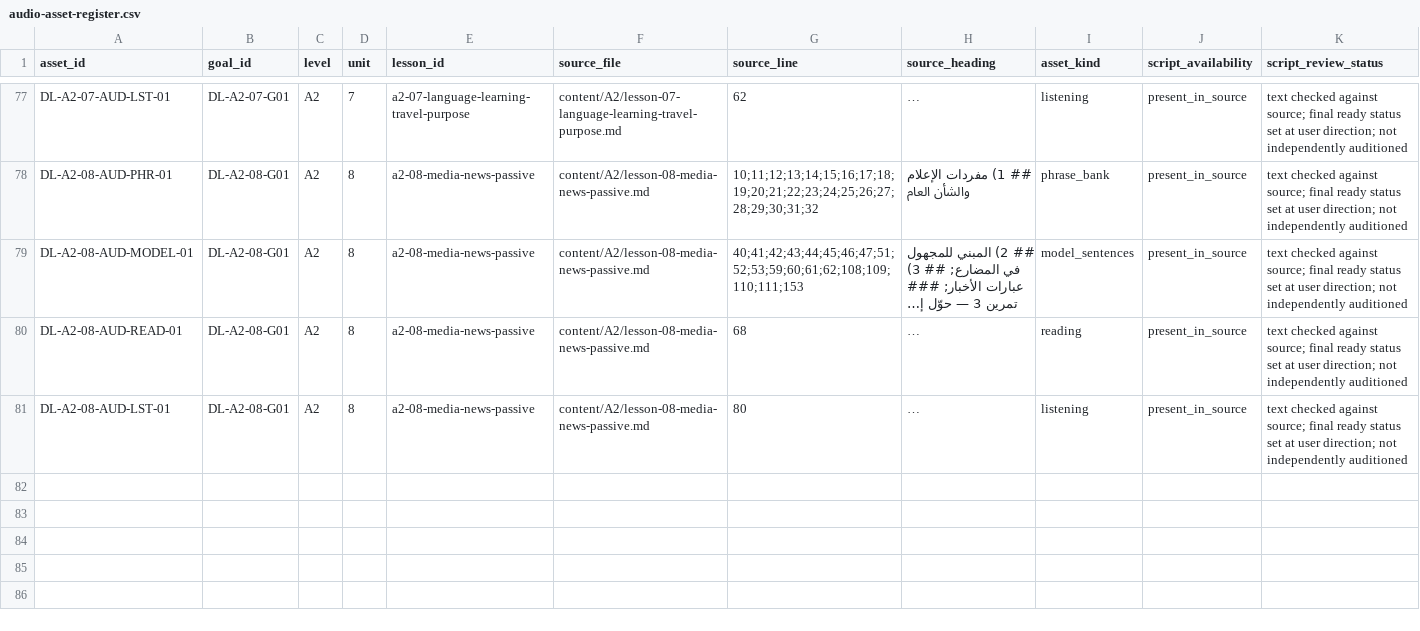
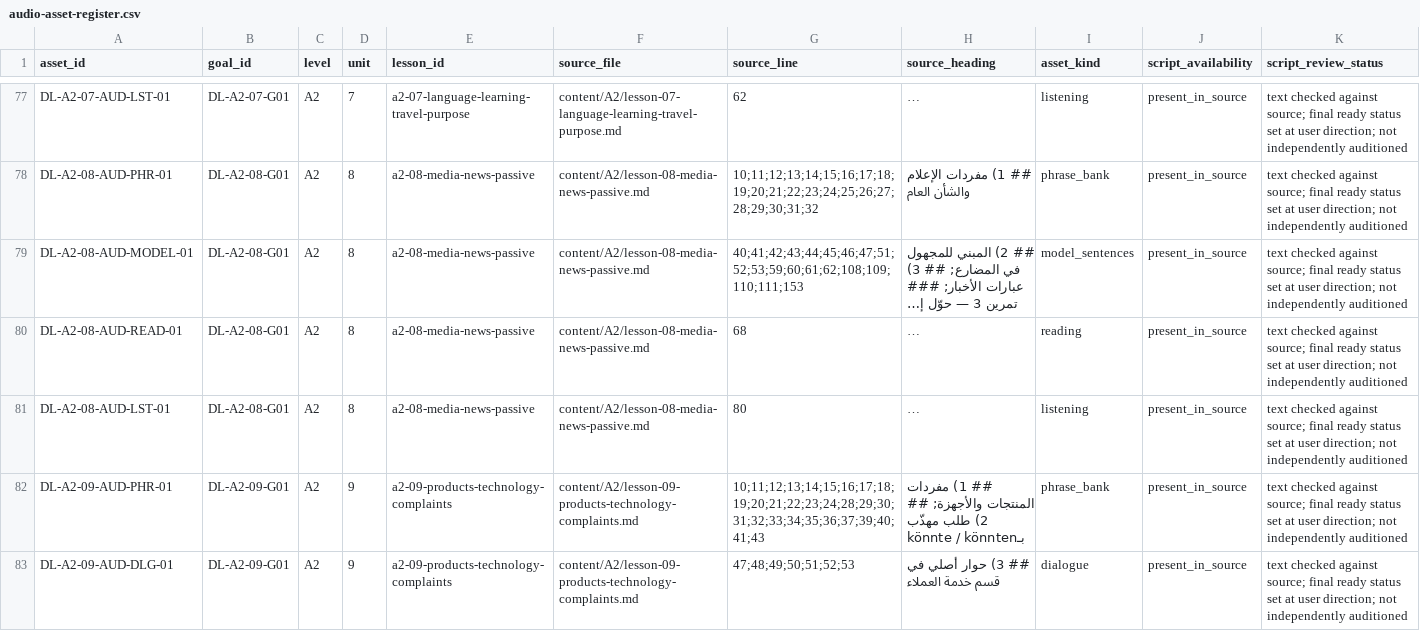
Before and after one commit to naderba69/deutschlern, a CSV file: data/audio-asset-register.csv, drawn as a sheet; only a part is shown, gaps mark what is left out; long unchanged cells end in …; rows hold the shown columns only; the diff covers the shown part only; the diff names each change by its address in the sheet, - before the commit and + after, or states it on an @@ line.

Commit message:
إضافة صوت A2.9 إلى الدرس والحزمة
Co-authored-by: arena-agent <297053741+arena-agent@users.noreply.github.com>

```diff
--- a/data/audio-asset-register.csv
+++ b/data/audio-asset-register.csv
+row 82: DL-A2-09-AUD-PHR-01 | DL-A2-09-G01 | A2 | 9 | a2-09-products-technology-complaints | content/A2/lesson-09-products-technology-complaints.md | 10;11;12;13;14;15;16;17;18;19;20;21;22;23;24;28;29;30;31;32;33;34;35;36;37;39;40;41;43 | ## 1) مفردات المنتجات والأجهزة; ## 2) طلب مهذّب بـkönnte / könnten | phrase_bank | present_in_source | text checked against source; final ready status set at user direction; not independently auditioned
+row 83: DL-A2-09-AUD-DLG-01 | DL-A2-09-G01 | A2 | 9 | a2-09-products-technology-complaints | content/A2/lesson-09-products-technology-complaints.md | 47;48;49;50;51;52;53 | ## 3) حوار أصلي في قسم خدمة العملاء | dialogue | present_in_source | text checked against source; final ready status set at user direction; not independently auditioned
```
Also changed, not shown: 2 added rows elsewhere in this file, data/curriculum-file-audit.csv, 21 other files.
